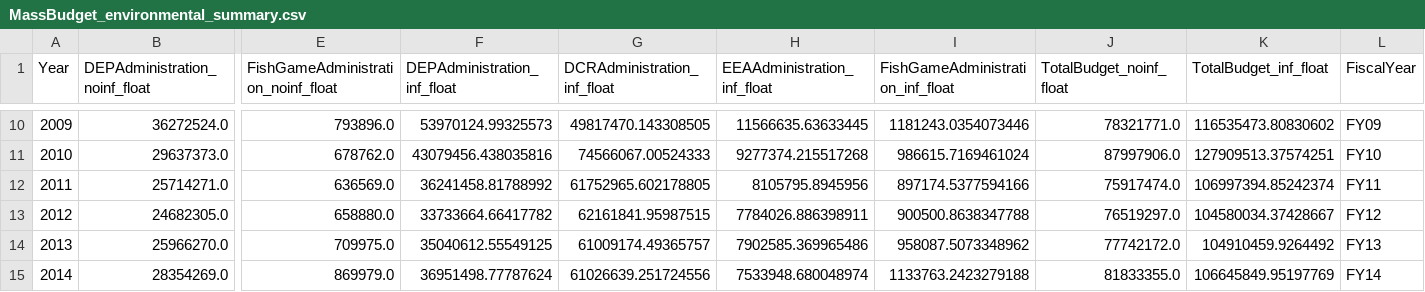
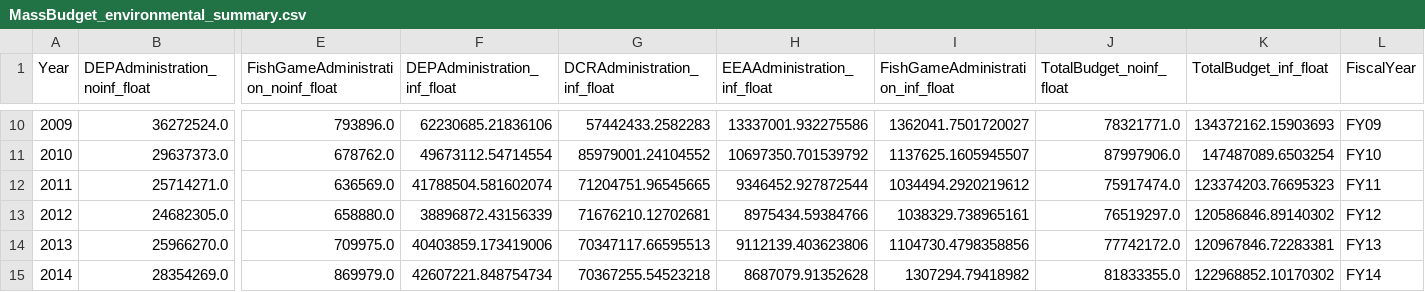
Before and after one commit to nesanders/MAenvironmentaldata, a CSV file: docs/data/MassBudget_environmental_summary.csv, drawn as a sheet; only a part is shown, gaps mark what is left out; the diff covers the shown part only; the diff names each change by its address in the sheet, - before the commit and + after, or states it on an @@ line.

```diff
--- a/docs/data/MassBudget_environmental_summary.csv
+++ b/docs/data/MassBudget_environmental_summary.csv
-F10 (DEPAdministration_inf_float): 53970124.99325573
+F10 (DEPAdministration_inf_float): 62230685.21836106
-G10 (DCRAdministration_inf_float): 49817470.143308505
+G10 (DCRAdministration_inf_float): 57442433.2582283
-H10 (EEAAdministration_inf_float): 11566635.63633445
+H10 (EEAAdministration_inf_float): 13337001.932275586
-I10 (FishGameAdministration_inf_float): 1181243.0354073446
+I10 (FishGameAdministration_inf_float): 1362041.7501720027
-K10 (TotalBudget_inf_float): 116535473.80830602
+K10 (TotalBudget_inf_float): 134372162.15903693
-F11 (DEPAdministration_inf_float): 43079456.438035816
+F11 (DEPAdministration_inf_float): 49673112.54714554
-G11 (DCRAdministration_inf_float): 74566067.00524333
+G11 (DCRAdministration_inf_float): 85979001.24104552
-H11 (EEAAdministration_inf_float): 9277374.215517268
+H11 (EEAAdministration_inf_float): 10697350.701539792
-I11 (FishGameAdministration_inf_float): 986615.7169461024
+I11 (FishGameAdministration_inf_float): 1137625.1605945507
-K11 (TotalBudget_inf_float): 127909513.37574251
+K11 (TotalBudget_inf_float): 147487089.6503254
-F12 (DEPAdministration_inf_float): 36241458.81788992
+F12 (DEPAdministration_inf_float): 41788504.581602074
-G12 (DCRAdministration_inf_float): 61752965.602178805
+G12 (DCRAdministration_inf_float): 71204751.96545665
-H12 (EEAAdministration_inf_float): 8105795.8945956
+H12 (EEAAdministration_inf_float): 9346452.927872544
-I12 (FishGameAdministration_inf_float): 897174.5377594166
+I12 (FishGameAdministration_inf_float): 1034494.2920219612
-K12 (TotalBudget_inf_float): 106997394.85242374
+K12 (TotalBudget_inf_float): 123374203.76695323
-F13 (DEPAdministration_inf_float): 33733664.66417782
+F13 (DEPAdministration_inf_float): 38896872.43156339
-G13 (DCRAdministration_inf_float): 62161841.95987515
+G13 (DCRAdministration_inf_float): 71676210.12702681
-H13 (EEAAdministration_inf_float): 7784026.886398911
+H13 (EEAAdministration_inf_float): 8975434.59384766
-I13 (FishGameAdministration_inf_float): 900500.8638347788
+I13 (FishGameAdministration_inf_float): 1038329.738965161
-K13 (TotalBudget_inf_float): 104580034.37428667
+K13 (TotalBudget_inf_float): 120586846.89140302
-F14 (DEPAdministration_inf_float): 35040612.55549125
+F14 (DEPAdministration_inf_float): 40403859.173419006
-G14 (DCRAdministration_inf_float): 61009174.49365757
+G14 (DCRAdministration_inf_float): 70347117.66595513
-H14 (EEAAdministration_inf_float): 7902585.369965486
+H14 (EEAAdministration_inf_float): 9112139.403623806
-I14 (FishGameAdministration_inf_float): 958087.5073348962
+I14 (FishGameAdministration_inf_float): 1104730.4798358856
-K14 (TotalBudget_inf_float): 104910459.9264492
+K14 (TotalBudget_inf_float): 120967846.72283381
-F15 (DEPAdministration_inf_float): 36951498.77787624
+F15 (DEPAdministration_inf_float): 42607221.848754734
-G15 (DCRAdministration_inf_float): 61026639.251724556
+G15 (DCRAdministration_inf_float): 70367255.54523218
-H15 (EEAAdministration_inf_float): 7533948.680048974
+H15 (EEAAdministration_inf_float): 8687079.91352628
-I15 (FishGameAdministration_inf_float): 1133763.2423279188
+I15 (FishGameAdministration_inf_float): 1307294.79418982
-K15 (TotalBudget_inf_float): 106645849.95197769
+K15 (TotalBudget_inf_float): 122968852.10170302
```
Also changed, not shown: 73 edited cells elsewhere in this file, 3 other files.
